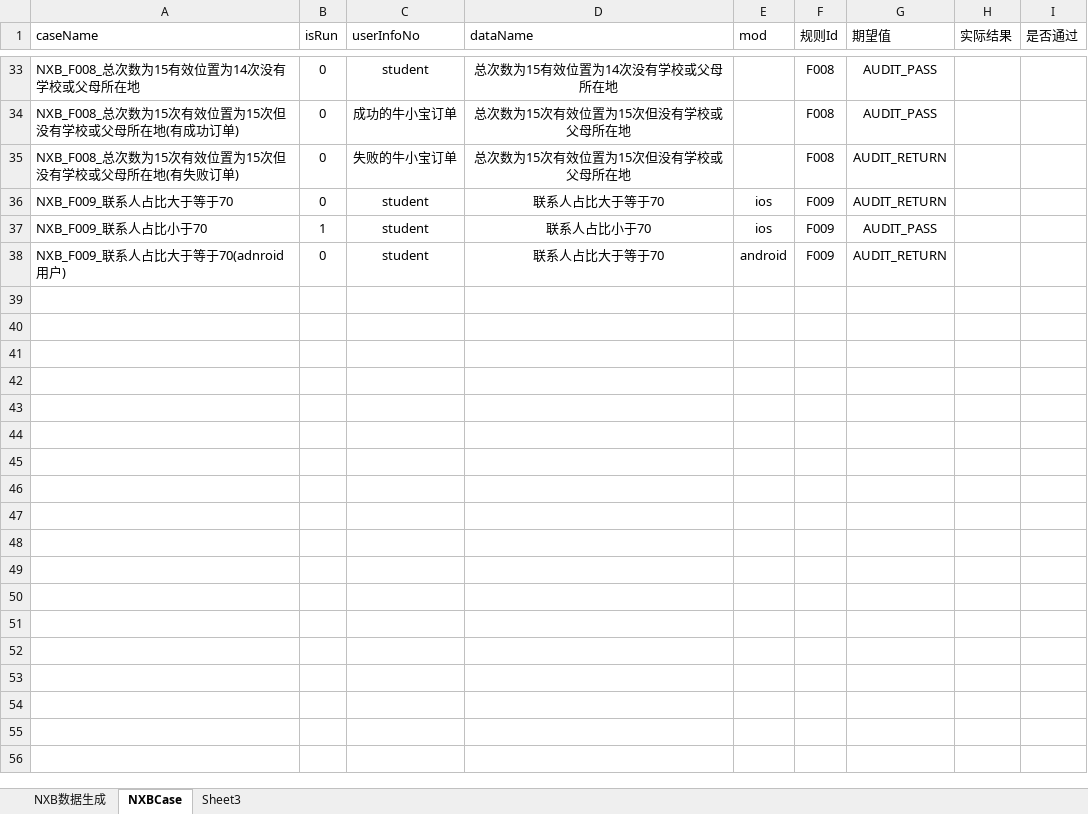
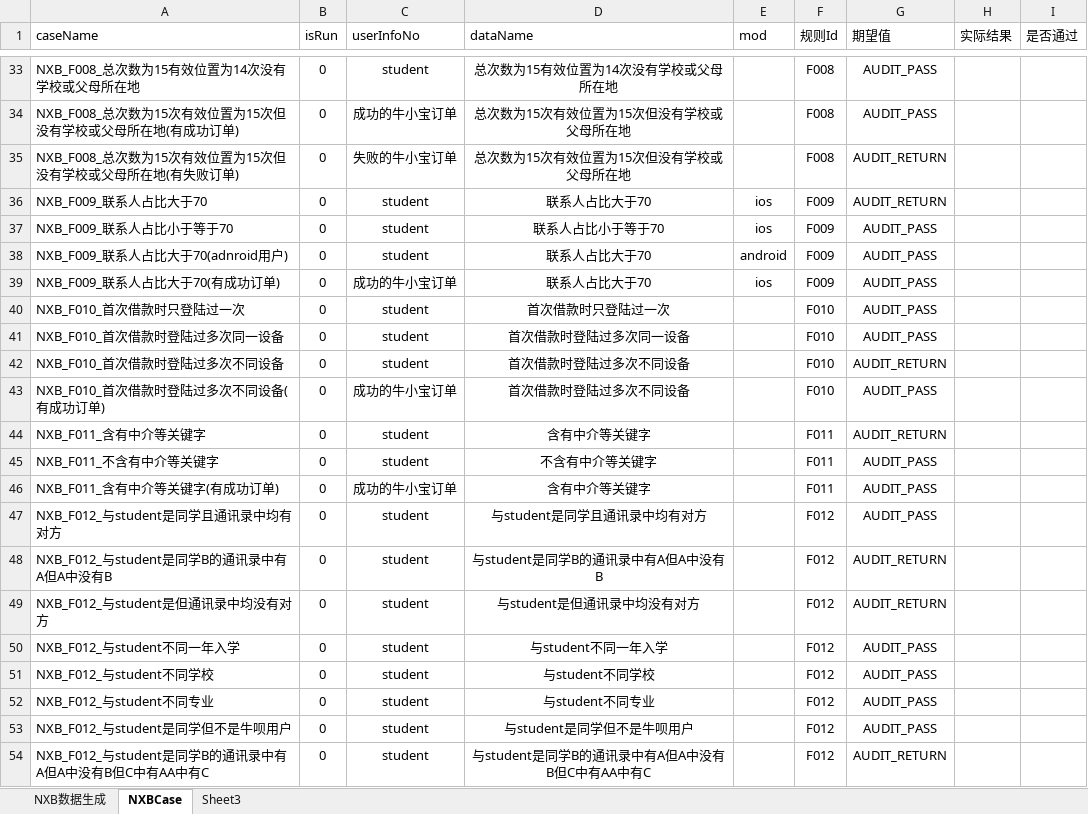
Before and after one commit to JRICHub/ApiTest, an Excel workbook: NXB.xlsx, sheet NXBCase, drawn as a sheet; only a part is shown, gaps mark what is left out; values as stored, in another font and other column widths than the file's, no borders; the diff covers the shown part only; the diff names each change by its address in the sheet, - before the commit and + after, or states it on an @@ line.

```diff
--- a/NXB.xlsx (sheet NXBCase)
+++ b/NXB.xlsx (sheet NXBCase)
-A36 (caseName): NXB_F009_联系人占比大于等于70
+A36 (caseName): NXB_F009_联系人占比大于70
-D36 (dataName): 联系人占比大于等于70
+D36 (dataName): 联系人占比大于70
-A37 (caseName): NXB_F009_联系人占比小于70
+A37 (caseName): NXB_F009_联系人占比小于等于70
-B37 (isRun): 1
+B37 (isRun): 0
-D37 (dataName): 联系人占比小于70
+D37 (dataName): 联系人占比小于等于70
-A38 (caseName): NXB_F009_联系人占比大于等于70(adnroid用户)
+A38 (caseName): NXB_F009_联系人占比大于70(adnroid用户)
-D38 (dataName): 联系人占比大于等于70
+D38 (dataName): 联系人占比大于70
-G38 (期望值): AUDIT_RETURN
+G38 (期望值): AUDIT_PASS
+row 39: NXB_F009_联系人占比大于70(有成功订单) | 0 | 成功的牛小宝订单 | 联系人占比大于70 | ios | F009 | AUDIT_PASS
+row 40: NXB_F010_首次借款时只登陆过一次 | 0 | student | 首次借款时只登陆过一次 |  | F010 | AUDIT_PASS
+row 41: NXB_F010_首次借款时登陆过多次同一设备 | 0 | student | 首次借款时登陆过多次同一设备 |  | F010 | AUDIT_PASS
+row 42: NXB_F010_首次借款时登陆过多次不同设备 | 0 | student | 首次借款时登陆过多次不同设备 |  | F010 | AUDIT_RETURN
+row 43: NXB_F010_首次借款时登陆过多次不同设备(有成功订单) | 0 | 成功的牛小宝订单 | 首次借款时登陆过多次不同设备 |  | F010 | AUDIT_PASS
+row 44: NXB_F011_含有中介等关键字 | 0 | student | 含有中介等关键字 |  | F011 | AUDIT_RETURN
+row 45: NXB_F011_不含有中介等关键字 | 0 | student | 不含有中介等关键字 |  | F011 | AUDIT_PASS
+row 46: NXB_F011_含有中介等关键字(有成功订单) | 0 | 成功的牛小宝订单 | 含有中介等关键字 |  | F011 | AUDIT_PASS
+row 47: NXB_F012_与student是同学且通讯录中均有对方 | 0 | student | 与student是同学且通讯录中均有对方 |  | F012 | AUDIT_PASS
+row 48: NXB_F012_与student是同学B的通讯录中有A但A中没有B | 0 | student | 与student是同学B的通讯录中有A但A中没有B |  | F012 | AUDIT_RETURN
+row 49: NXB_F012_与student是但通讯录中均没有对方 | 0 | student | 与student是但通讯录中均没有对方 |  | F012 | AUDIT_RETURN
+row 50: NXB_F012_与student不同一年入学 | 0 | student | 与student不同一年入学 |  | F012 | AUDIT_PASS
+row 51: NXB_F012_与student不同学校 | 0 | student | 与student不同学校 |  | F012 | AUDIT_PASS
+row 52: NXB_F012_与student不同专业 | 0 | student | 与student不同专业 |  | F012 | AUDIT_PASS
+row 53: NXB_F012_与student是同学但不是牛呗用户 | 0 | student | 与student是同学但不是牛呗用户 |  | F012 | AUDIT_PASS
+row 54: NXB_F012_与student是同学B的通讯录中有A但A中没有B但C中有AA中有C | 0 | student | 与student是同学B的通讯录中有A但A中没有B但C中有AA中有C |  | F012 | AUDIT_RETURN
```
Also changed, not shown: 39 added rows elsewhere in this sheet, sheet NXB数据生成, testcase.xlsx, 19 other files.
